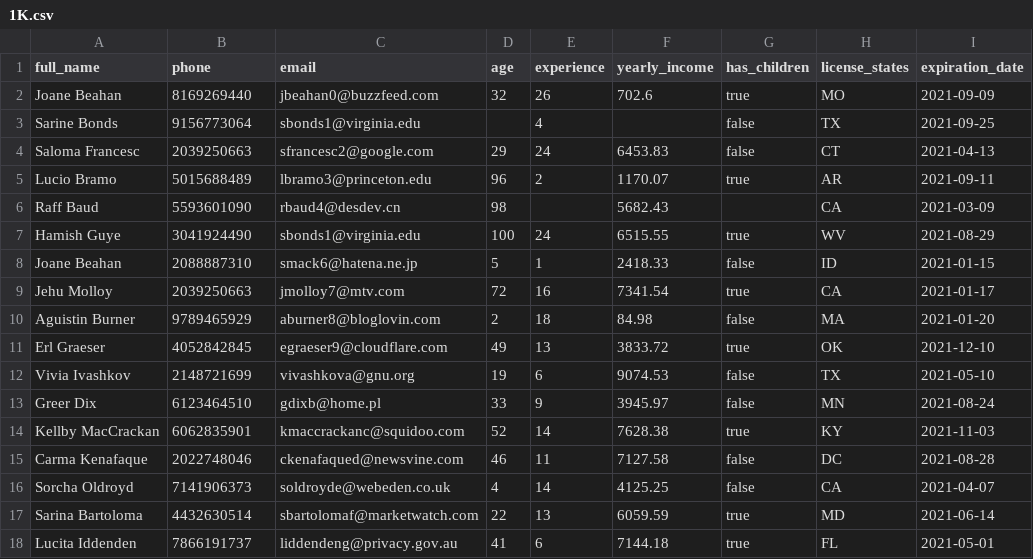
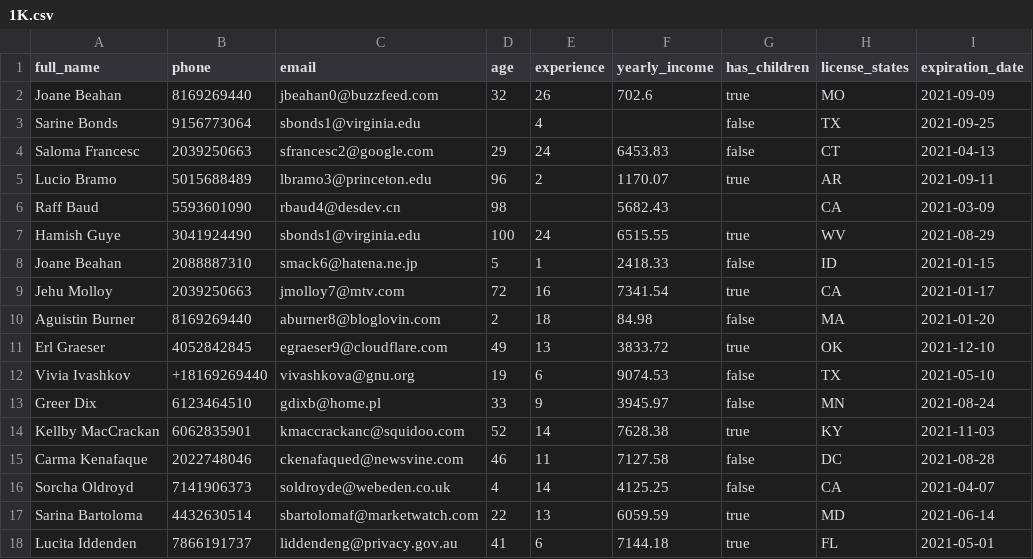
Before and after one commit to NickNaumenko/radency, a CSV file: src/data/1K.csv, drawn as a sheet; only a part is shown; the diff names each change by its address in the sheet, - before the commit and + after, or states it on an @@ line.

Commit message:
Find phone duplicates in different formats

```diff
--- a/src/data/1K.csv
+++ b/src/data/1K.csv
-B10 (phone): 9789465929
+B10 (phone): 8169269440
-B12 (phone): 2148721699
+B12 (phone): +18169269440
```
Also changed, not shown: 1 other file.
